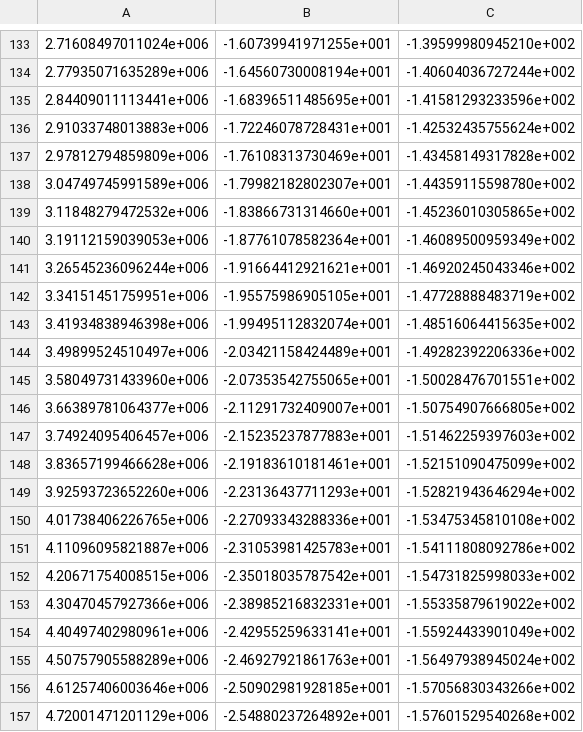
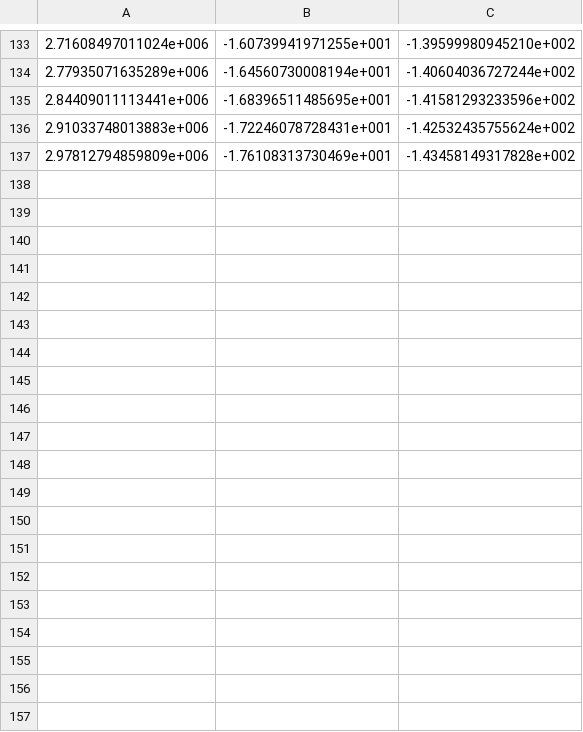
Before and after one commit to LAICACHAMPION/TC_TP2, a CSV file: Ej1/Mediciones/circuitob_ninv_caso3_bode_simulacion.csv, drawn as a sheet; only a part is shown, gaps mark what is left out; the diff covers the shown part only; the diff names each change by its address in the sheet, - before the commit and + after, or states it on an @@ line.

```diff
--- a/Ej1/Mediciones/circuitob_ninv_caso3_bode_simulacion.csv
+++ b/Ej1/Mediciones/circuitob_ninv_caso3_bode_simulacion.csv
-row 138: 3.04749745991589e+006 | -1.79982182802307e+001 | -1.44359115598780e+002
-row 139: 3.11848279472532e+006 | -1.83866731314660e+001 | -1.45236010305865e+002
-row 140: 3.19112159039053e+006 | -1.87761078582364e+001 | -1.46089500959349e+002
-row 141: 3.26545236096244e+006 | -1.91664412921621e+001 | -1.46920245043346e+002
-row 142: 3.34151451759951e+006 | -1.95575986905105e+001 | -1.47728888483719e+002
-row 143: 3.41934838946398e+006 | -1.99495112832074e+001 | -1.48516064415635e+002
-row 144: 3.49899524510497e+006 | -2.03421158424489e+001 | -1.49282392206336e+002
-row 145: 3.58049731433960e+006 | -2.07353542755065e+001 | -1.50028476701551e+002
-row 146: 3.66389781064377e+006 | -2.11291732409007e+001 | -1.50754907666805e+002
-row 147: 3.74924095406457e+006 | -2.15235237877883e+001 | -1.51462259397603e+002
-row 148: 3.83657199466628e+006 | -2.19183610181461e+001 | -1.52151090475099e+002
-row 149: 3.92593723652260e+006 | -2.23136437711293e+001 | -1.52821943646294e+002
-row 150: 4.01738406226765e+006 | -2.27093343288336e+001 | -1.53475345810108e+002
-row 151: 4.11096095821887e+006 | -2.31053981425783e+001 | -1.54111808092786e+002
-row 152: 4.20671754008515e+006 | -2.35018035787542e+001 | -1.54731825998033e+002
-row 153: 4.30470457927366e+006 | -2.38985216832331e+001 | -1.55335879619022e+002
-row 154: 4.40497402980961e+006 | -2.42955259633141e+001 | -1.55924433901049e+002
-row 155: 4.50757905588289e+006 | -2.46927921861763e+001 | -1.56497938945024e+002
-row 156: 4.61257406003646e+006 | -2.50902981928185e+001 | -1.57056830343266e+002
-row 157: 4.72001471201129e+006 | -2.54880237264892e+001 | -1.57601529540268e+002
```
Also changed, not shown: 33 removed rows elsewhere in this file, Ej1/Mediciones/circuitob_ninv_caso1_bode.csv, Ej1/Mediciones/circuitob_ninv_caso1_bode_simulacion.csv, 48 other files.
